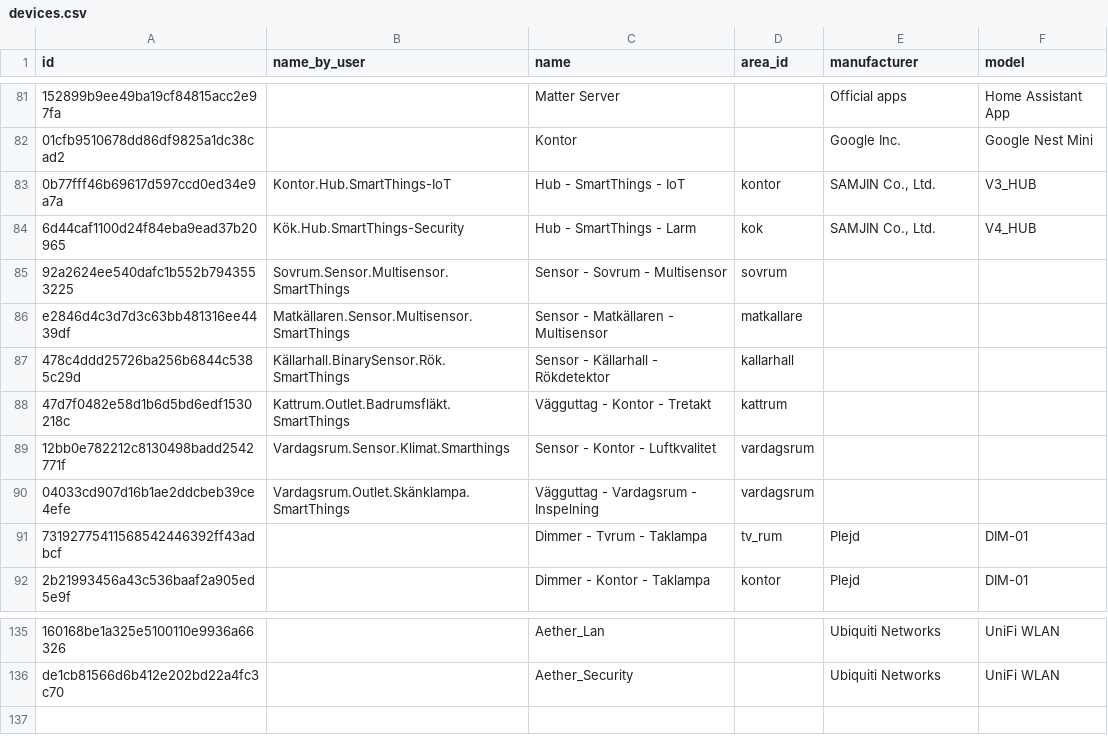
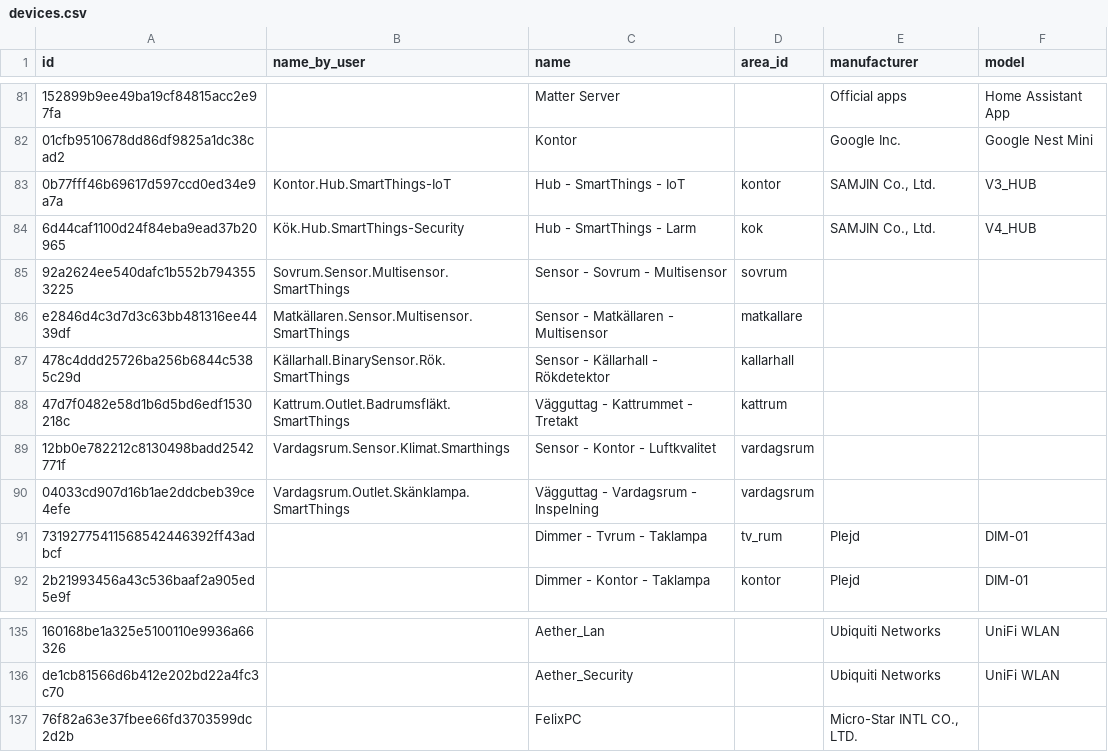
Before and after one commit to Riniga/homeassistant, a CSV file: docs/devices.csv, drawn as a sheet; only a part is shown, gaps mark what is left out; the diff names each change by its address in the sheet, - before the commit and + after, or states it on an @@ line.

```diff
--- a/docs/devices.csv
+++ b/docs/devices.csv
-C88 (name): Vägguttag - Kontor - Tretakt
+C88 (name): Vägguttag - Kattrummet - Tretakt
+row 137: 76f82a63e37fbee66fd3703599dc2d2b |  | FelixPC |  | Micro-Star INTL CO., LTD.
```
Also changed, not shown: docs/entities.csv, 4 other files.
